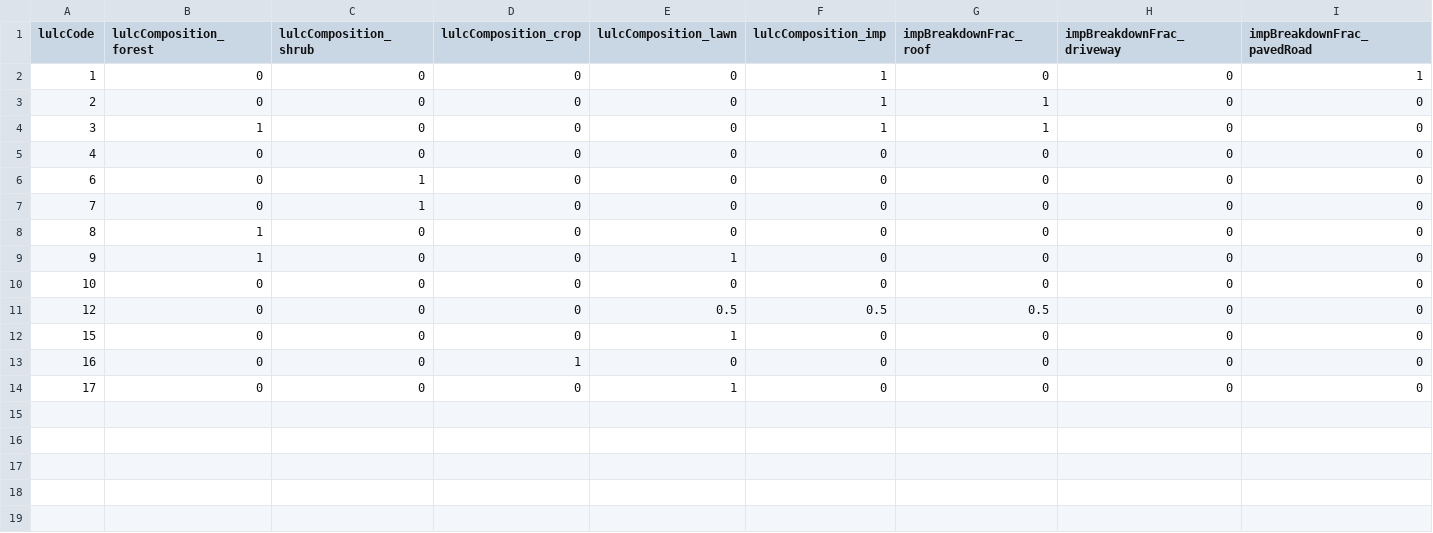
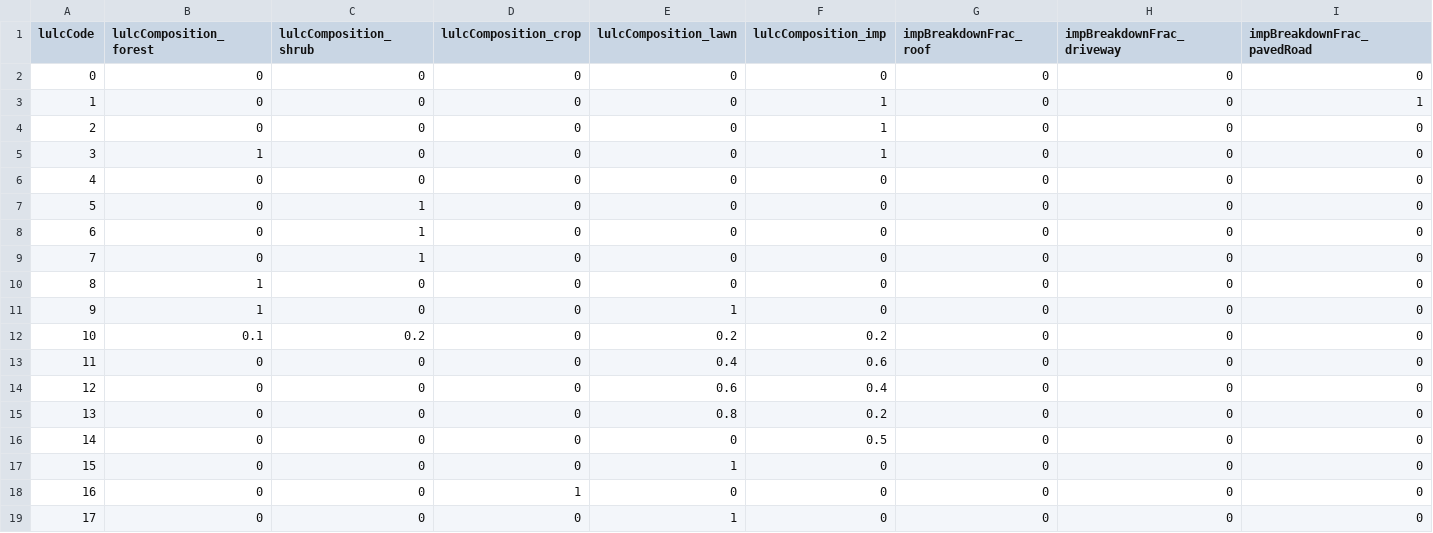
Before and after one commit to laurencelin/GIS2RHESSys, a CSV file: lulc_1m_va.csv, drawn as a sheet.

Commit message:
update va1m lulc

```diff
--- a/lulc_1m_va.csv
+++ b/lulc_1m_va.csv
@@ -1,6 +1,8 @@
 lulcCode,lulcComposition_forest,lulcComposition_shrub,lulcComposition_crop,lulcComposition_lawn,lulcComposition_imp,impBreakdownFrac_roof,impBreakdownFrac_driveway,impBreakdownFrac_pavedRoad
+0,0,0,0,0,0,0,0,0
 1,0,0,0,0,1,0,0,1
-2,0,0,0,0,1,1,0,0
-3,1,0,0,0,1,1,0,0
+2,0,0,0,0,1,0,0,0
+3,1,0,0,0,1,0,0,0
 4,0,0,0,0,0,0,0,0
+5,0,1,0,0,0,0,0,0
 6,0,1,0,0,0,0,0,0
@@ -9,4 +11,7 @@ lulcCode,lulcComposition_forest,lulcComposition_shrub,lulcComposition_crop,lulcC
 9,1,0,0,1,0,0,0,0
-10,0,0,0,0,0,0,0,0
-12,0,0,0,0.5,0.5,0.5,0,0
+10,0.1,0.2,0,0.2,0.2,0,0,0
+11,0,0,0,0.4,0.6,0,0,0
+12,0,0,0,0.6,0.4,0,0,0
+13,0,0,0,0.8,0.2,0,0,0
+14,0,0,0,0,0.5,0,0,0
 15,0,0,0,1,0,0,0,0
```
